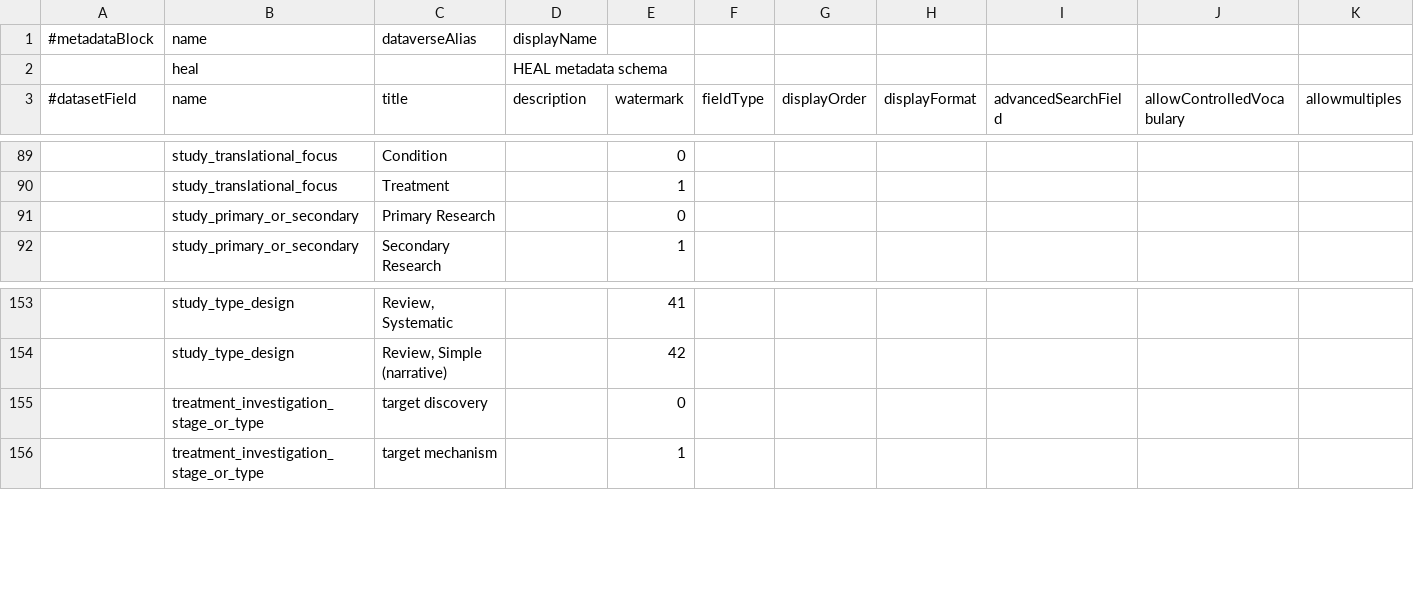
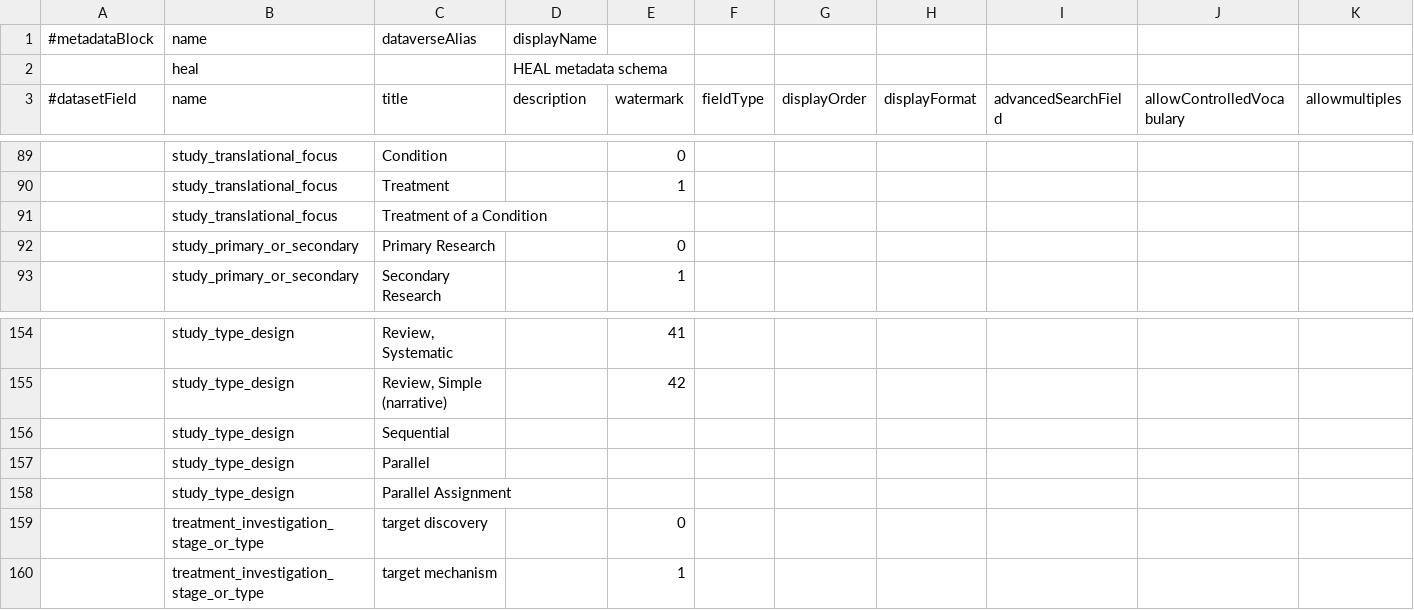
Before and after one commit to QualitativeDataRepository/heal-metadata, a TSV file: heal_block.tsv, drawn as a sheet; only a part is shown, gaps mark what is left out; rows hold the shown columns only; the diff names each change by its address in the sheet, - before the commit and + after, or states it on an @@ line.

Commit message:
update controlled vocab

```diff
--- a/heal_block.tsv
+++ b/heal_block.tsv
+row 91:  | study_translational_focus | Treatment of a Condition
+row 156:  | study_type_design | Sequential
+row 157:  | study_type_design | Parallel
+row 158:  | study_type_design | Parallel Assignment
```
